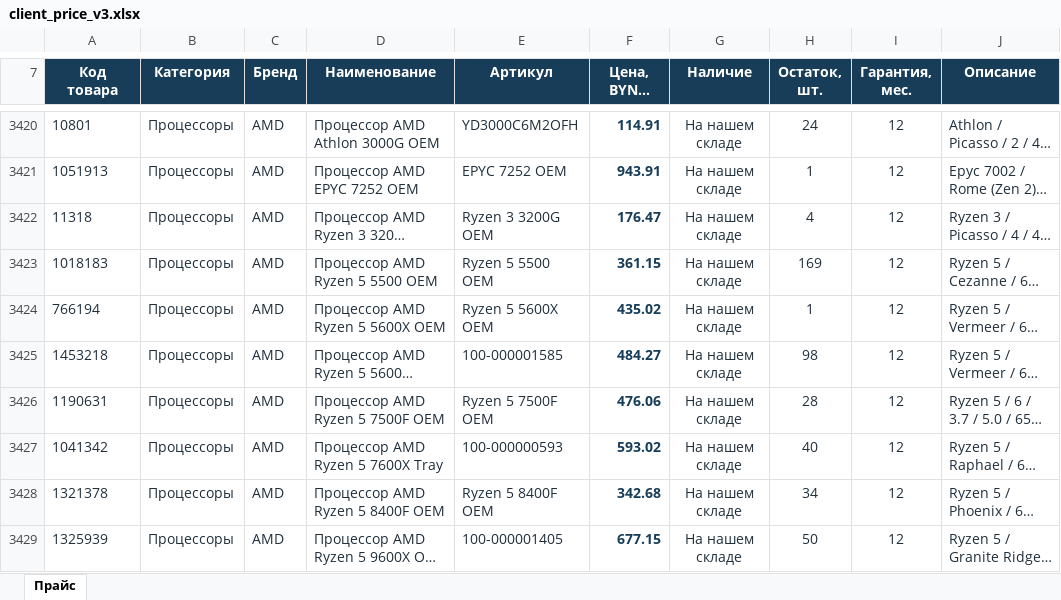
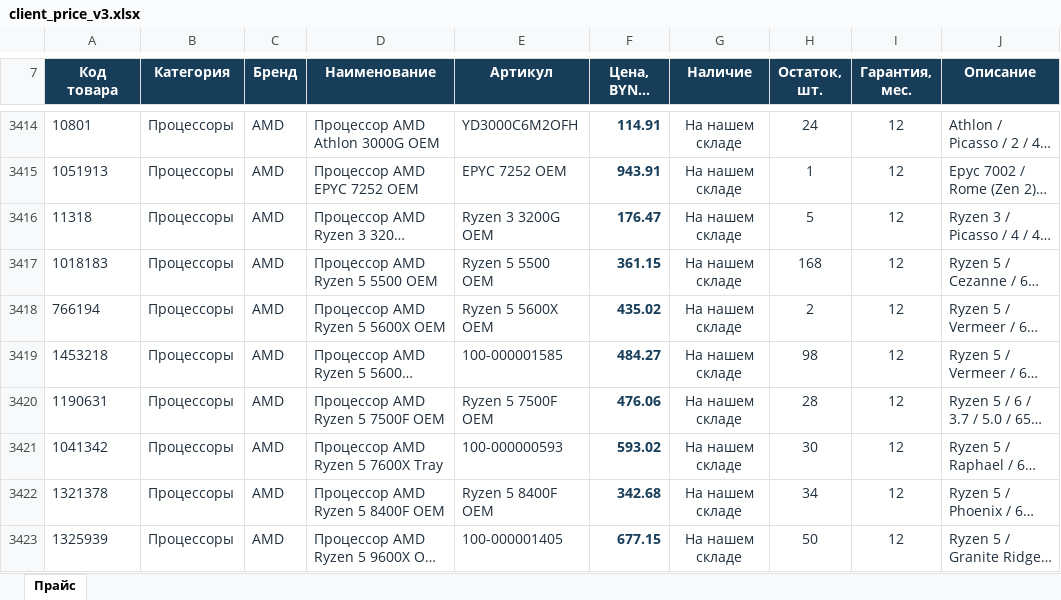
Before and after one commit to melomrock-art/onliner-feed-public, an Excel workbook: client_price_v3.xlsx, sheet Прайс, drawn as a sheet; only a part is shown, gaps mark what is left out; long unchanged cells end in …; values as stored, in another font and other column widths than the file's, no borders; table styles not drawn; addresses are those after the commit; the diff covers the shown part only; the diff names each change by its address in the sheet, - before the commit and + after, or states it on an @@ line.

Commit message:
Update ITTT v3 price and catalog 2026-11-13T11:55:27+00:00

```diff
--- a/client_price_v3.xlsx (sheet Прайс)
+++ b/client_price_v3.xlsx (sheet Прайс)
-H3416 (Остаток, шт.): 4
+H3416 (Остаток, шт.): 5
-H3417 (Остаток, шт.): 169
+H3417 (Остаток, шт.): 168
-H3418 (Остаток, шт.): 1
+H3418 (Остаток, шт.): 2
-H3421 (Остаток, шт.): 40
+H3421 (Остаток, шт.): 30
```
Also changed, not shown: 6 added rows, 12 removed rows and 115 edited cells elsewhere in this sheet, 2 other files.
